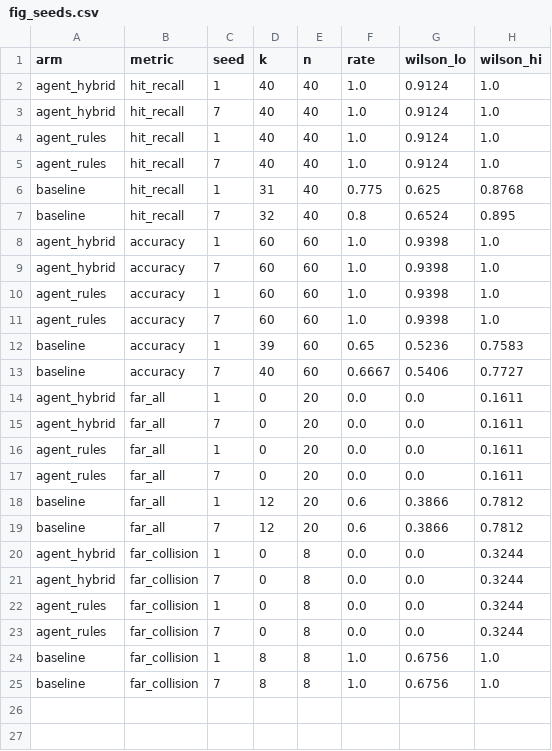
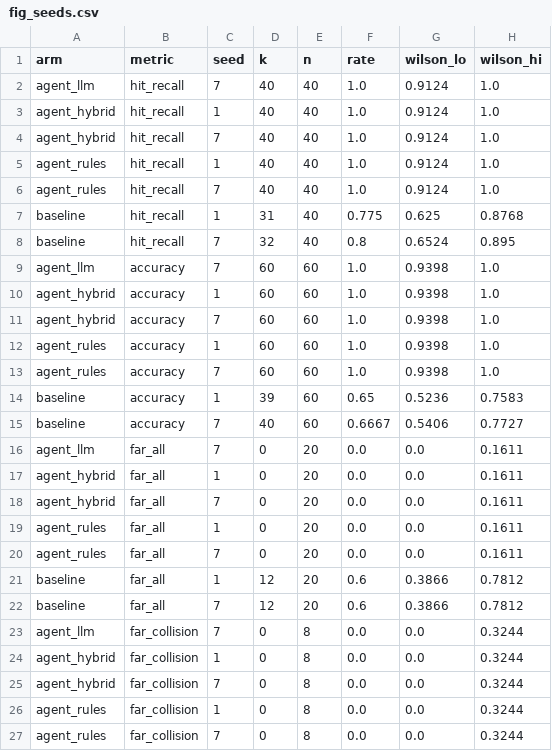
Before and after one commit to Suraj-B12/StripCheck, a CSV file: paper/report/figures/fig_seeds.csv, drawn as a sheet; only a part is shown; the shorter side is filled out with more unchanged rows.

```diff
--- a/paper/report/figures/fig_seeds.csv
+++ b/paper/report/figures/fig_seeds.csv
@@ -1,2 +1,3 @@
 arm,metric,seed,k,n,rate,wilson_lo,wilson_hi
+agent_llm,hit_recall,7,40,40,1.0,0.9124,1.0
 agent_hybrid,hit_recall,1,40,40,1.0,0.9124,1.0
@@ -7,2 +8,3 @@ baseline,hit_recall,1,31,40,0.775,0.625,0.8768
 baseline,hit_recall,7,32,40,0.8,0.6524,0.895
+agent_llm,accuracy,7,60,60,1.0,0.9398,1.0
 agent_hybrid,accuracy,1,60,60,1.0,0.9398,1.0
@@ -13,2 +15,3 @@ baseline,accuracy,1,39,60,0.65,0.5236,0.7583
 baseline,accuracy,7,40,60,0.6667,0.5406,0.7727
+agent_llm,far_all,7,0,20,0.0,0.0,0.1611
 agent_hybrid,far_all,1,0,20,0.0,0.0,0.1611
@@ -19,2 +22,3 @@ baseline,far_all,1,12,20,0.6,0.3866,0.7812
 baseline,far_all,7,12,20,0.6,0.3866,0.7812
+agent_llm,far_collision,7,0,8,0.0,0.0,0.3244
 agent_hybrid,far_collision,1,0,8,0.0,0.0,0.3244
```
Also changed, not shown: paper/report/figures/fig_headline_seed7.csv, paper/report/figures/fig_latency_seed7.csv, 27 other files.
